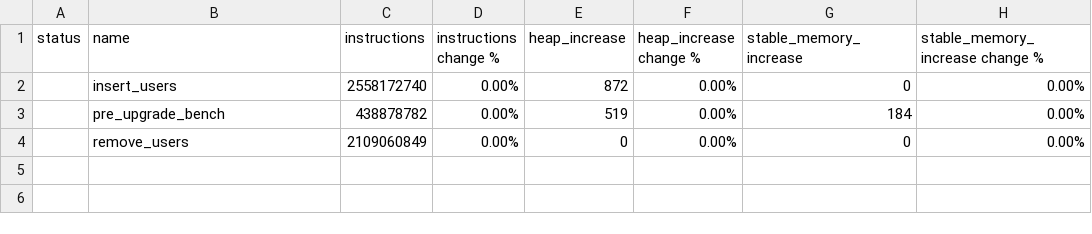
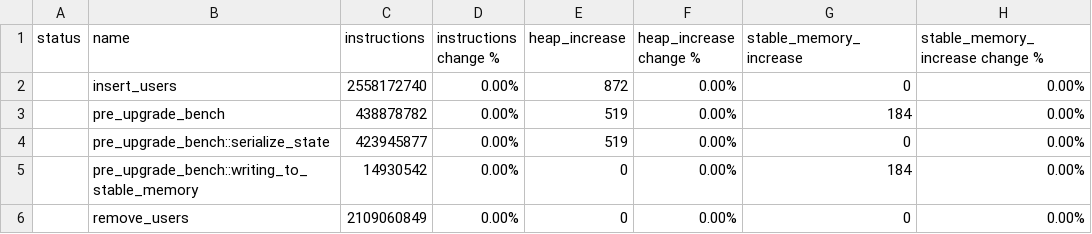
Before and after one commit to dfinity/canbench, a CSV file: examples/btreemap_vs_hashmap/canbench_results.csv, drawn as a sheet.

Commit message:
feat: add benchmark scopes to CSV report (#109)
This PR adds benchmark scopes to CSV report.

```diff
--- a/examples/btreemap_vs_hashmap/canbench_results.csv
+++ b/examples/btreemap_vs_hashmap/canbench_results.csv
@@ -3,2 +3,4 @@ status,name,instructions,instructions change %,heap_increase,heap_increase chang
 ,pre_upgrade_bench,438878782,0.00%,519,0.00%,184,0.00%
+,pre_upgrade_bench::serialize_state,423945877,0.00%,519,0.00%,0,0.00%
+,pre_upgrade_bench::writing_to_stable_memory,14930542,0.00%,0,0.00%,184,0.00%
 ,remove_users,2109060849,0.00%,0,0.00%,0,0.00%
```
Also changed, not shown: 1 other file.
